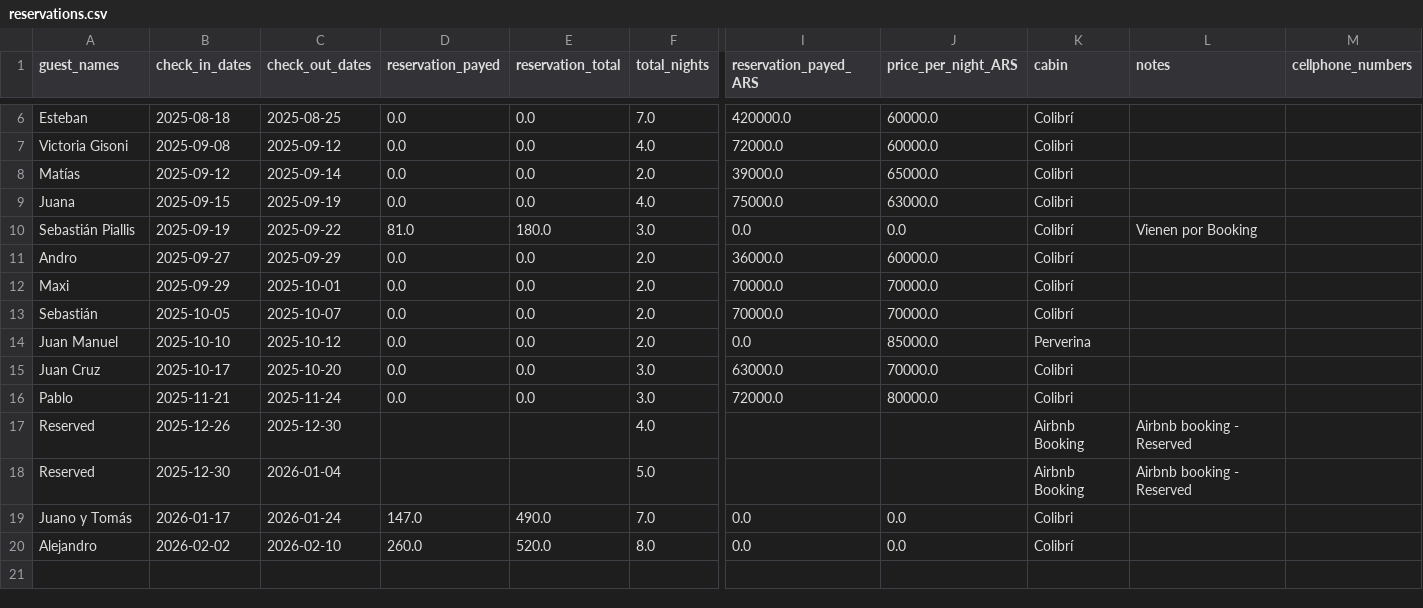
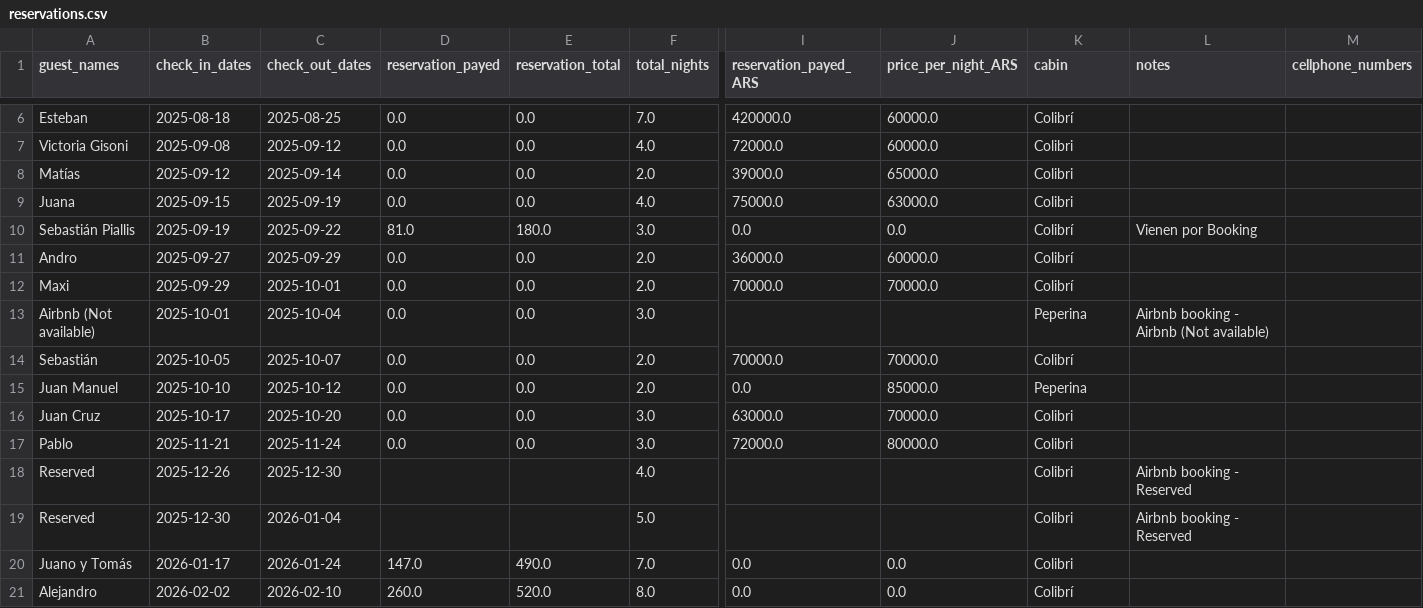
Before and after one commit to javivera/calendarioBot, a CSV file: reservations.csv, drawn as a sheet; only a part is shown, gaps mark what is left out; addresses are those after the commit; rows hold the shown columns only; the diff names each change by its address in the sheet, - before the commit and + after, or states it on an @@ line.

```diff
--- a/reservations.csv
+++ b/reservations.csv
+row 13: Airbnb (Not available) | 2025-10-01 | 2025-10-04 | 0.0 | 0.0 | 3.0 |  |  | Peperina | Airbnb booking - Airbnb (Not available)
-K15 (cabin): Perverina
+K15 (cabin): Peperina
-K18:K19 (cabin): Airbnb Booking
+K18:K19 (cabin): Colibri
```
Also changed, not shown: 16 other files.
